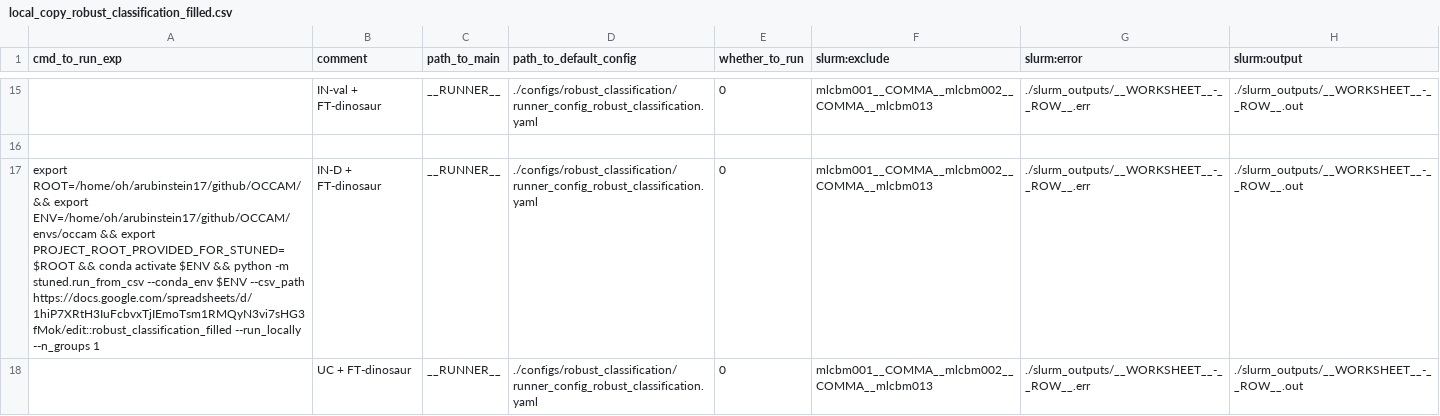
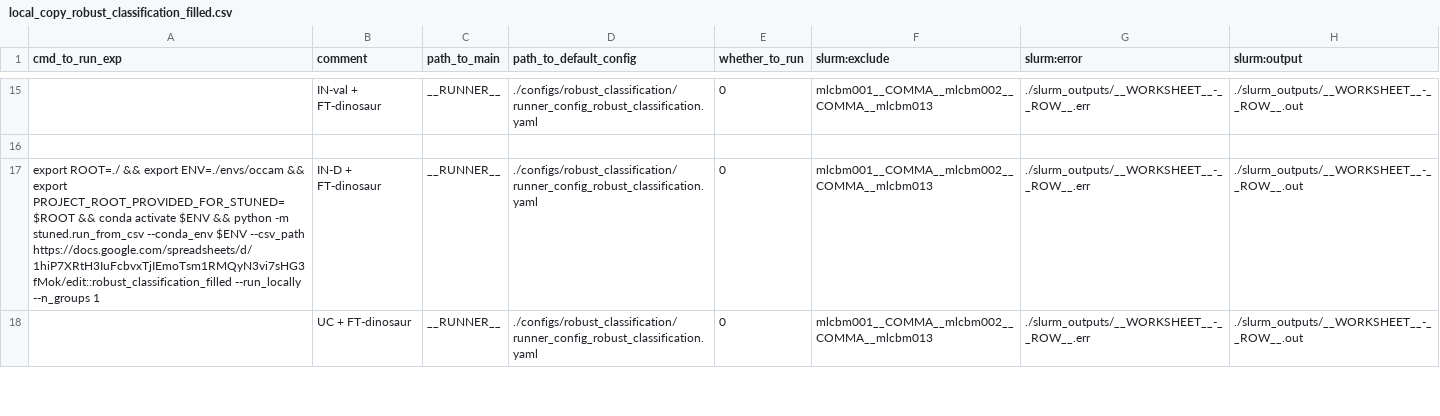
Before and after one commit to AlexanderRubinstein/OCCAM, a CSV file: experiments/robust_classification/2025-04-06_13:14:47.624473---2759164ec4ac39eb5574---2523039/local_copy_robust_classification_filled.csv, drawn as a sheet; only a part is shown, gaps mark what is left out; the diff covers the shown part only; the diff names each change by its address in the sheet, - before the commit and + after, or states it on an @@ line.

```diff
--- a/experiments/robust_classification/2025-04-06_13:14:47.624473---2759164ec4ac39eb5574---2523039/local_copy_robust_classification_filled.csv
+++ b/experiments/robust_classification/2025-04-06_13:14:47.624473---2759164ec4ac39eb5574---2523039/local_copy_robust_classification_filled.csv
-A17 (cmd_to_run_exp): export ROOT=/home/oh/arubinstein17/github/OCCAM/ && export ENV=/home/oh/arubinstein17/github/OCCAM/envs/occam && export…
+A17 (cmd_to_run_exp): export ROOT=./ && export ENV=./envs/occam && export…
```
Also changed, not shown: 4 edited cells elsewhere in this file, experiments/robust_classification/2025-04-06_13:14:47.618486---c697be7bd2bd0ab951b4---2523038/local_copy_robust_classification_filled.csv, experiments/robust_classification/2025-04-06_13:14:50.192765---8f5e38dd2b972ce14208---2807072/local_copy_robust_classification_filled.csv, 51 other files.
